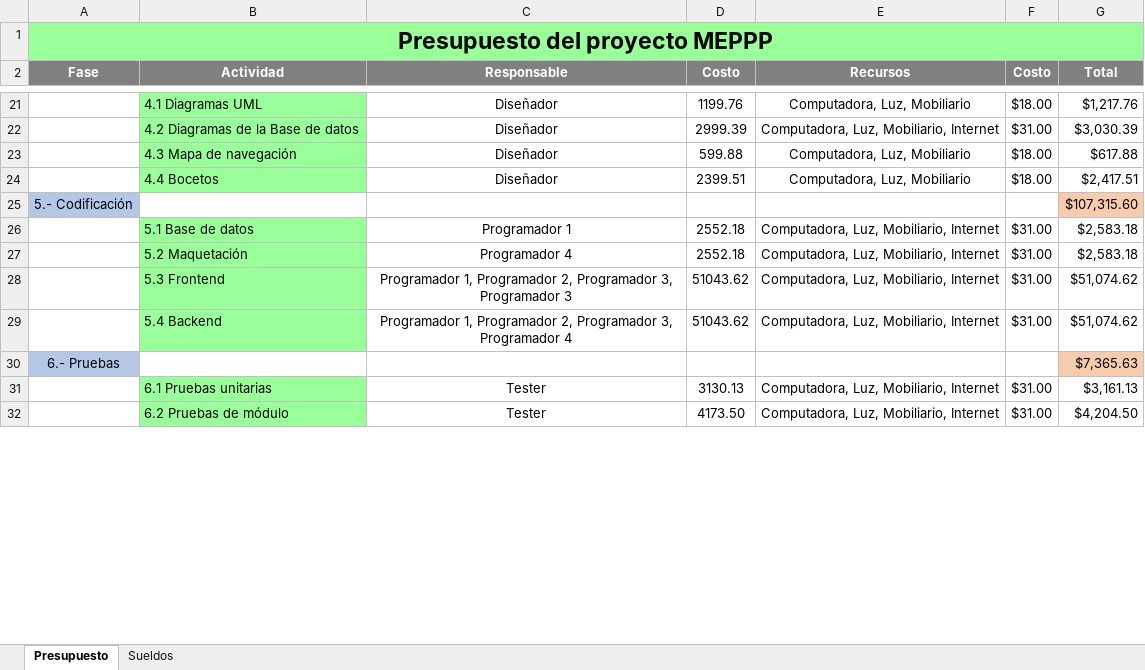
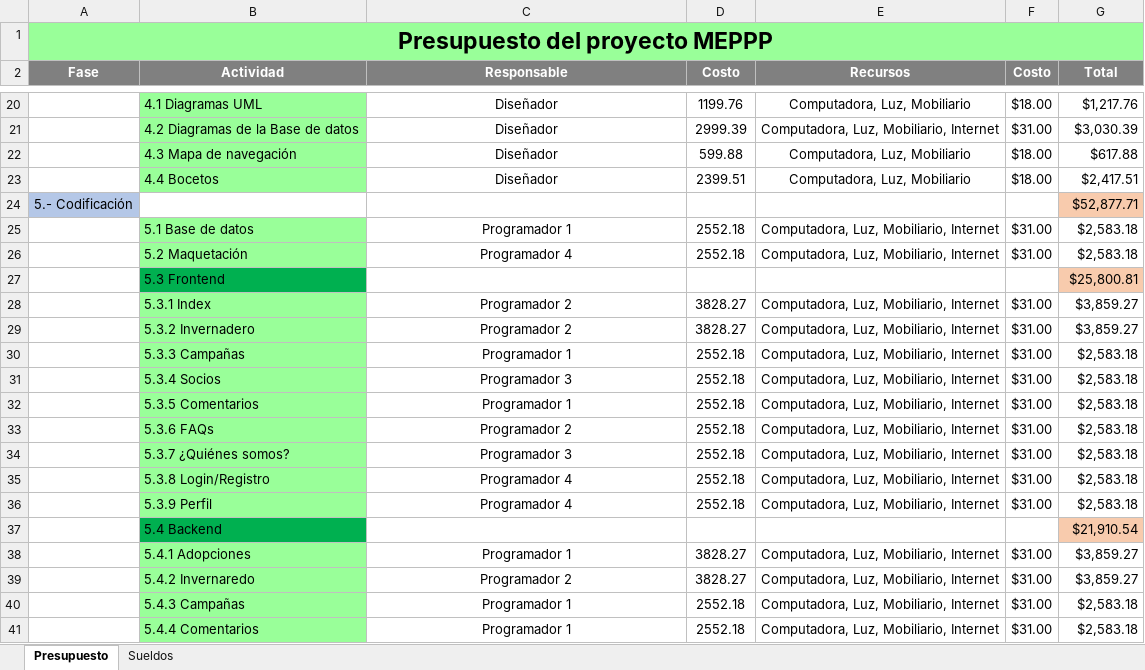
Before and after one commit to JOMIMAN-Solutions/MEPPP, an Excel workbook: Documentacion/2 Planeacion/Presupuesto.xlsx, sheet Presupuesto, drawn as a sheet; only a part is shown, gaps mark what is left out; the shorter side is filled out with more unchanged rows; values as stored, in another font and other column widths than the file's, no borders; removed rows and columns are numbered as before the commit, all else as after; the diff covers the shown part only; the diff names each change by its address in the sheet, - before the commit and + after, or states it on an @@ line.

Commit message:
Planeacion: EDT(project)...se adecuó al ciclo de vida en V, Presupuesto...se modificó la duraccion de las tareas para hacer una estimacion del costo del proyecto, GANTT...se cambió el flujo de tareas y su duracion

```diff
--- a/Documentacion/2 Planeacion/Presupuesto.xlsx (sheet Presupuesto)
+++ b/Documentacion/2 Planeacion/Presupuesto.xlsx (sheet Presupuesto)
-G24 (Total): $107,315.60
+G24 (Total): $52,877.71
-B27 fill: #99FF99
+B27 fill: #00B050
-C27 (Responsable): Programador 1, Programador 2, Programador 3, Programador 3
+C27 (Responsable): (empty)
-D27 (Costo): 51043.62
+D27 (Costo): (empty)
-E27 (Recursos): Computadora, Luz, Mobiliario, Internet
+E27 (Recursos): (empty)
-F27 (Costo): $31.00
+F27 (Costo): (empty)
-G27 (Total): $51,074.62
+G27 (Total): $25,800.81
-G27 fill: none
+G27 fill: #F8CBAD
+row 28:  | 5.3.1 Index | Programador 2 | 3828.27 | Computadora, Luz, Mobiliario, Internet | $31.00 | $3,859.27
+row 29:  | 5.3.2 Invernadero | Programador 2 | 3828.27 | Computadora, Luz, Mobiliario, Internet | $31.00 | $3,859.27
+row 30:  | 5.3.3 Campañas | Programador 1 | 2552.18 | Computadora, Luz, Mobiliario, Internet | $31.00 | $2,583.18
+row 31:  | 5.3.4 Socios | Programador 3 | 2552.18 | Computadora, Luz, Mobiliario, Internet | $31.00 | $2,583.18
+row 32:  | 5.3.5 Comentarios | Programador 1 | 2552.18 | Computadora, Luz, Mobiliario, Internet | $31.00 | $2,583.18
+row 33:  | 5.3.6 FAQs | Programador 2 | 2552.18 | Computadora, Luz, Mobiliario, Internet | $31.00 | $2,583.18
+row 34:  | 5.3.7 ¿Quiénes somos? | Programador 3 | 2552.18 | Computadora, Luz, Mobiliario, Internet | $31.00 | $2,583.18
+row 35:  | 5.3.8 Login/Registro | Programador 4 | 2552.18 | Computadora, Luz, Mobiliario, Internet | $31.00 | $2,583.18
+row 36:  | 5.3.9 Perfil | Programador 4 | 2552.18 | Computadora, Luz, Mobiliario, Internet | $31.00 | $2,583.18
-B37 fill: #99FF99
+B37 fill: #00B050
-C37 (Responsable): Programador 1, Programador 2, Programador 3, Programador 4
+C37 (Responsable): (empty)
-D37 (Costo): 51043.62
+D37 (Costo): (empty)
-E37 (Recursos): Computadora, Luz, Mobiliario, Internet
+E37 (Recursos): (empty)
-F37 (Costo): $31.00
+F37 (Costo): (empty)
-G37 (Total): $51,074.62
+G37 (Total): $21,910.54
-G37 fill: none
+G37 fill: #F8CBAD
-row 30: 6.- Pruebas |  |  |  |  |  | $7,365.63
+row 38:  | 5.4.1 Adopciones | Programador 1 | 3828.27 | Computadora, Luz, Mobiliario, Internet | $31.00 | $3,859.27
+row 39:  | 5.4.2 Invernaredo | Programador 2 | 3828.27 | Computadora, Luz, Mobiliario, Internet | $31.00 | $3,859.27
+row 40:  | 5.4.3 Campañas | Programador 1 | 2552.18 | Computadora, Luz, Mobiliario, Internet | $31.00 | $2,583.18
+row 41:  | 5.4.4 Comentarios | Programador 1 | 2552.18 | Computadora, Luz, Mobiliario, Internet | $31.00 | $2,583.18
```
Also changed, not shown: 6 added rows, 2 removed rows and 7 edited cells elsewhere in this sheet, formulas that keep their value, Documentacion/2 Planeacion/Diagrama de Gantt.xlsx, 1 other file.
